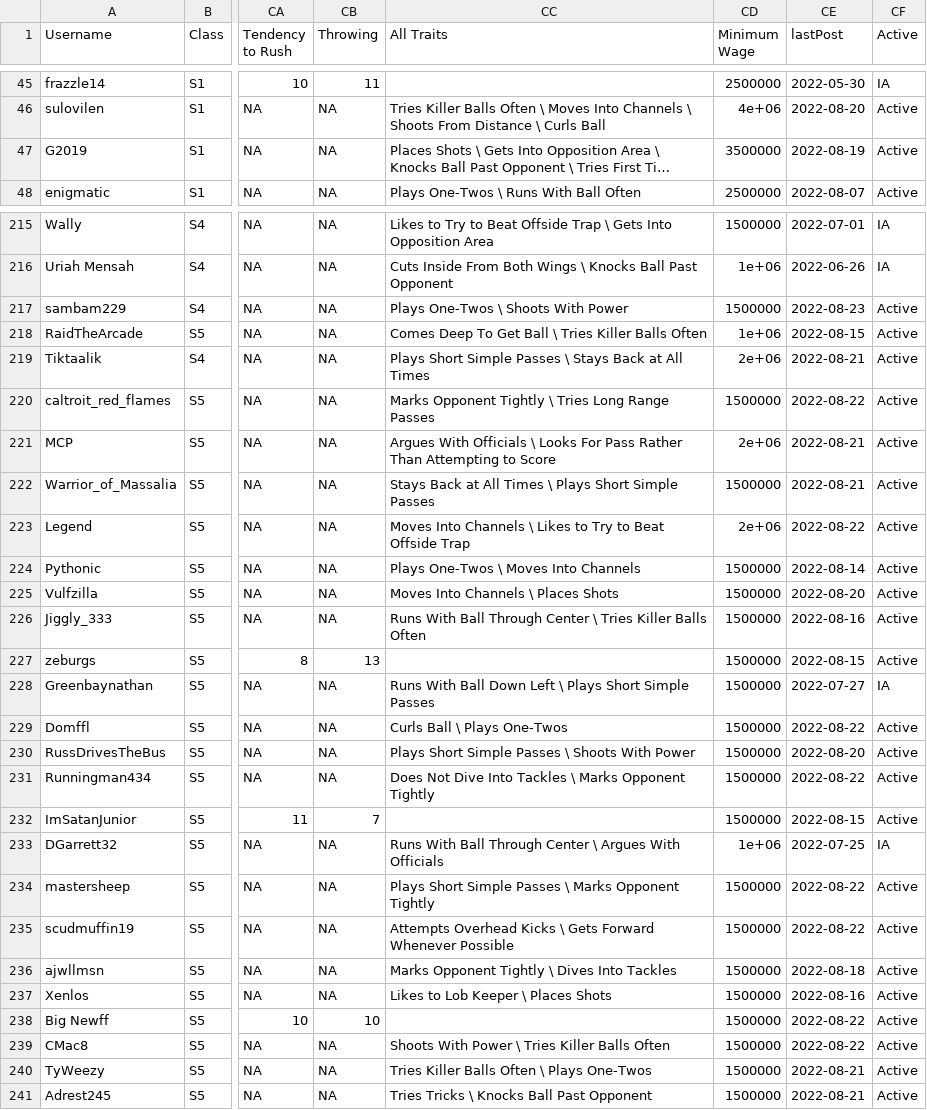
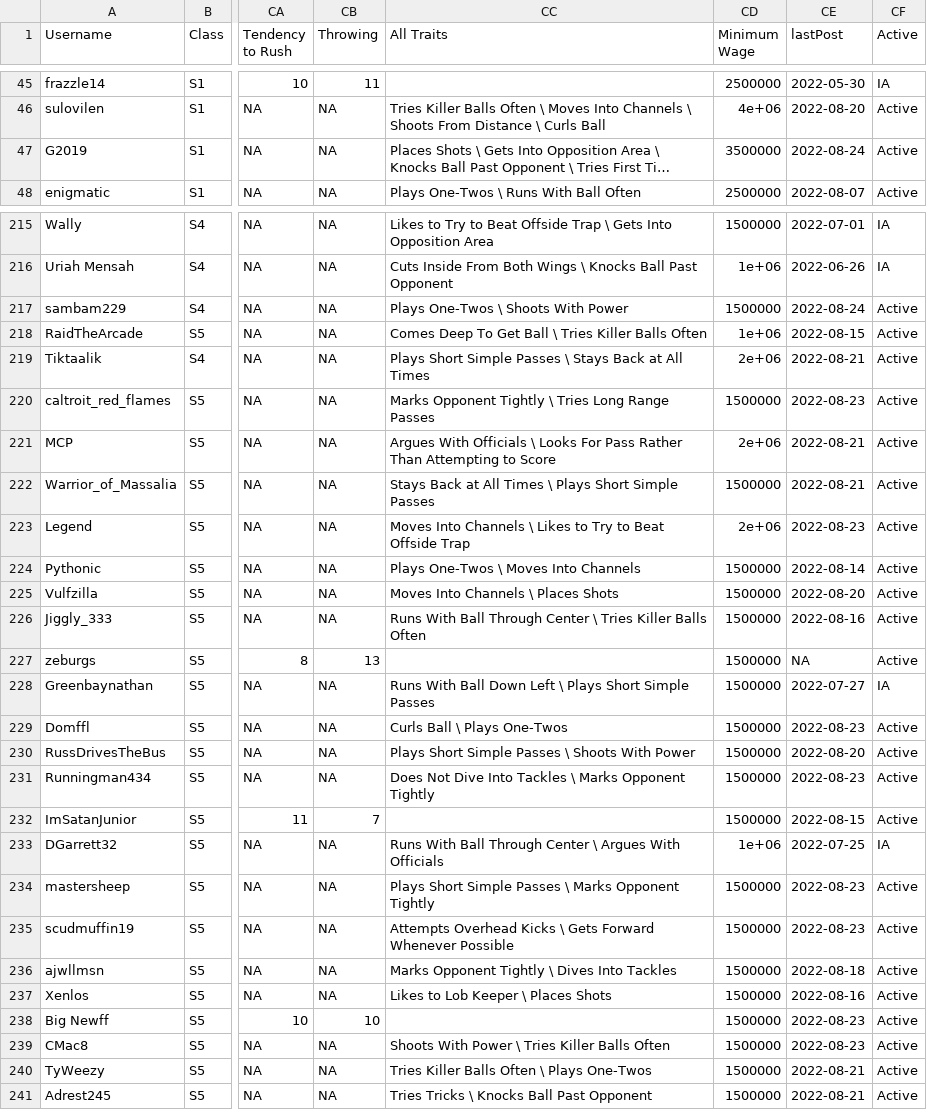
Before and after one commit to canadice/ssl-index, a CSV file: data/forumData.csv, drawn as a sheet; only a part is shown, gaps mark what is left out; long unchanged cells end in …; the diff covers the shown part only; the diff names each change by its address in the sheet, - before the commit and + after, or states it on an @@ line.

```diff
--- a/data/forumData.csv
+++ b/data/forumData.csv
-CE47 (lastPost): 2022-08-19
+CE47 (lastPost): 2022-08-24
-CE217 (lastPost): 2022-08-23
+CE217 (lastPost): 2022-08-24
-CE220 (lastPost): 2022-08-22
+CE220 (lastPost): 2022-08-23
-CE223 (lastPost): 2022-08-22
+CE223 (lastPost): 2022-08-23
-CE227 (lastPost): 2022-08-15
+CE227 (lastPost): NA
-CE229 (lastPost): 2022-08-22
+CE229 (lastPost): 2022-08-23
-CE231 (lastPost): 2022-08-22
+CE231 (lastPost): 2022-08-23
-CE234:CE235 (lastPost): 2022-08-22
+CE234:CE235 (lastPost): 2022-08-23
-CE238:CE239 (lastPost): 2022-08-22
+CE238:CE239 (lastPost): 2022-08-23
```
Also changed, not shown: 42 edited cells elsewhere in this file, 1 other file.
